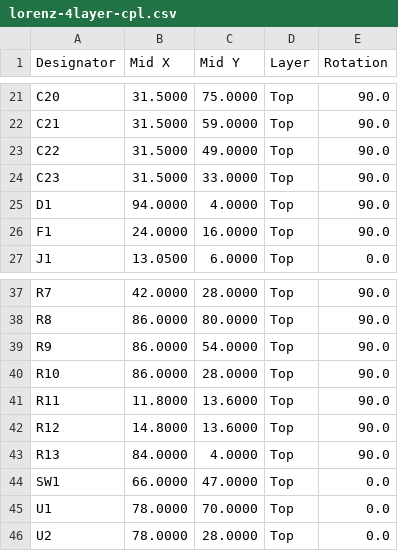
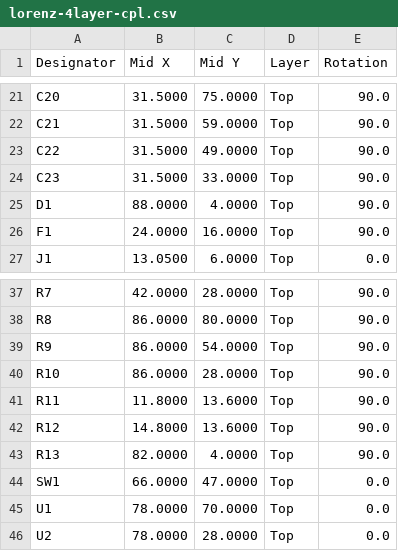
Before and after one commit to gallicchio/ai_unleashes_chaos, a CSV file: out/lorenz-4layer/lorenz-4layer-cpl.csv, drawn as a sheet; only a part is shown, gaps mark what is left out.

```diff
--- a/out/lorenz-4layer/lorenz-4layer-cpl.csv
+++ b/out/lorenz-4layer/lorenz-4layer-cpl.csv
@@ -24,3 +24,3 @@ C22,31.5000,49.0000,Top,90.0
 C23,31.5000,33.0000,Top,90.0
-D1,94.0000,4.0000,Top,90.0
+D1,88.0000,4.0000,Top,90.0
 F1,24.0000,16.0000,Top,90.0
@@ -42,3 +42,3 @@ R11,11.8000,13.6000,Top,90.0
 R12,14.8000,13.6000,Top,90.0
-R13,84.0000,4.0000,Top,90.0
+R13,82.0000,4.0000,Top,90.0
 SW1,66.0000,47.0000,Top,0.0
```
Also changed, not shown: out/lorenz/lorenz-cpl.csv, 53 other files.
